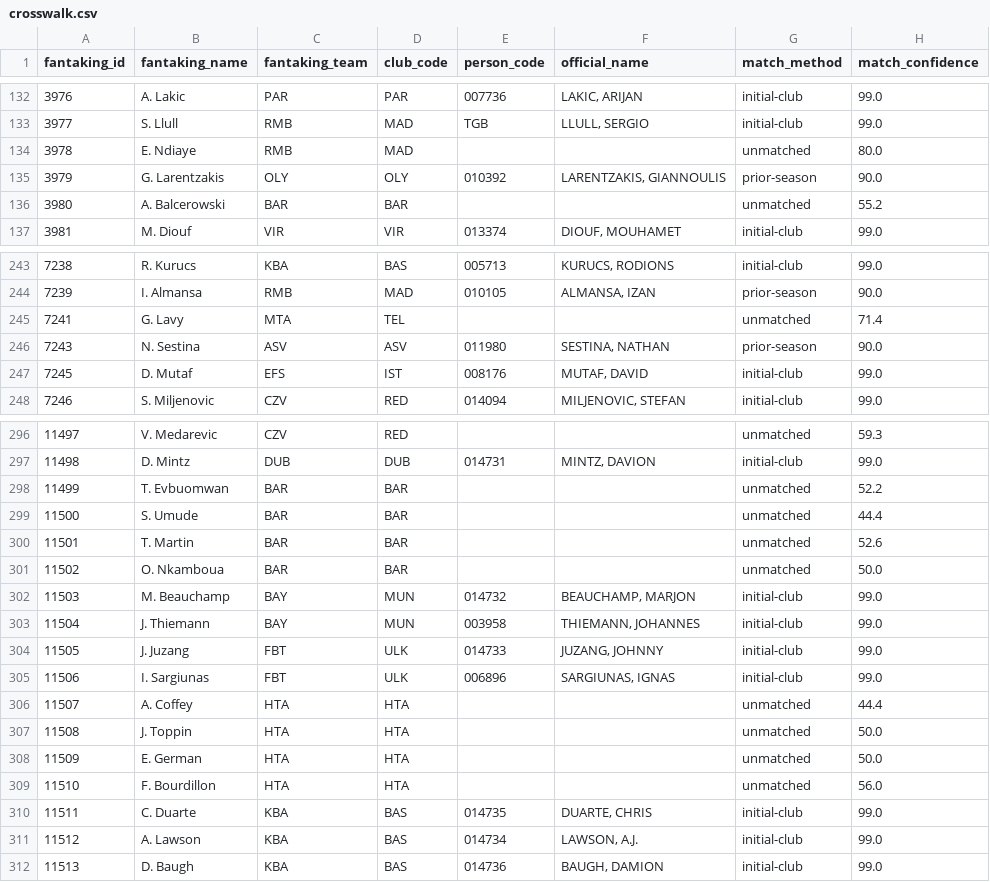
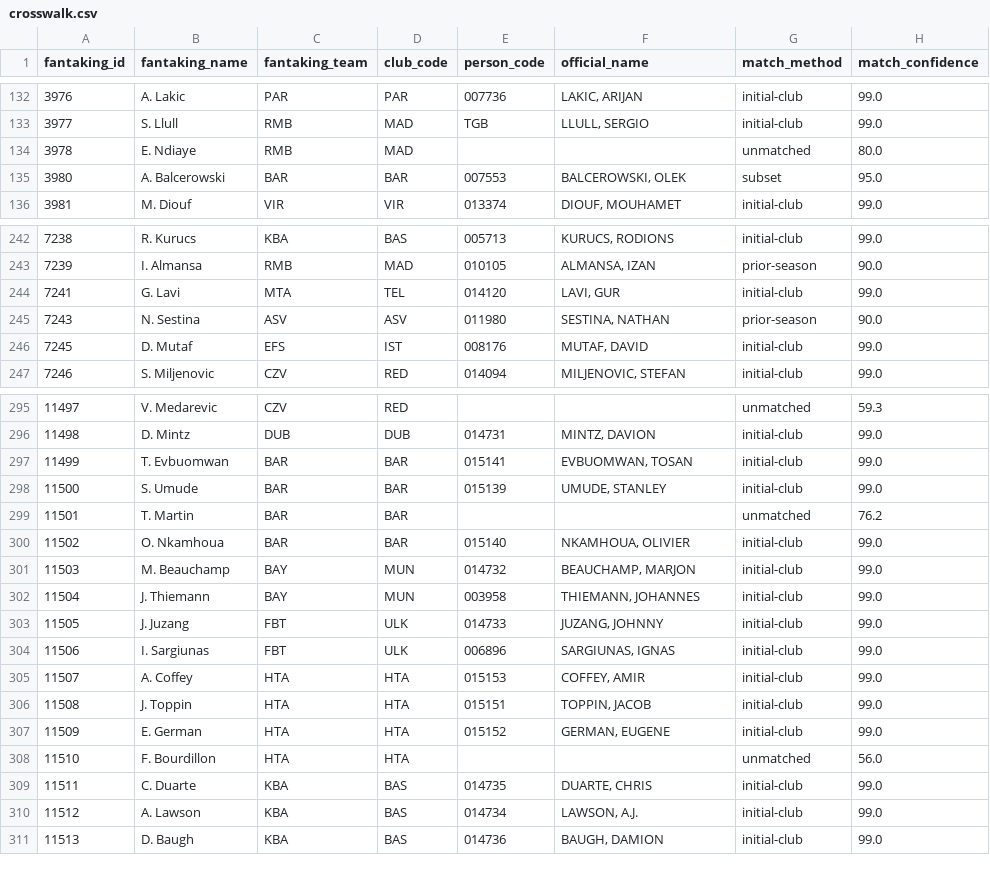
Before and after one commit to gaizkafrutos/euroleague-fantasy-analytics, a CSV file: data/processed/crosswalk.csv, drawn as a sheet; only a part is shown, gaps mark what is left out; the diff covers the shown part only.

```diff
--- a/data/processed/crosswalk.csv
+++ b/data/processed/crosswalk.csv
@@ -134,4 +134,3 @@ fantaking_id,fantaking_name,fantaking_team,club_code,person_code,official_name,m
 3978,E. Ndiaye,RMB,MAD,,,unmatched,80.0
-3979,G. Larentzakis,OLY,OLY,010392,"LARENTZAKIS, GIANNOULIS",prior-season,90.0
-3980,A. Balcerowski,BAR,BAR,,,unmatched,55.2
+3980,A. Balcerowski,BAR,BAR,007553,"BALCEROWSKI, OLEK",subset,95.0
 3981,M. Diouf,VIR,VIR,013374,"DIOUF, MOUHAMET",initial-club,99.0
@@ -244,3 +243,3 @@ fantaking_id,fantaking_name,fantaking_team,club_code,person_code,official_name,m
 7239,I. Almansa,RMB,MAD,010105,"ALMANSA, IZAN",prior-season,90.0
-7241,G. Lavy,MTA,TEL,,,unmatched,71.4
+7241,G. Lavi,MTA,TEL,014120,"LAVI, GUR",initial-club,99.0
 7243,N. Sestina,ASV,ASV,011980,"SESTINA, NATHAN",prior-season,90.0
@@ -297,6 +296,6 @@ fantaking_id,fantaking_name,fantaking_team,club_code,person_code,official_name,m
 11498,D. Mintz,DUB,DUB,014731,"MINTZ, DAVION",initial-club,99.0
-11499,T. Evbuomwan,BAR,BAR,,,unmatched,52.2
-11500,S. Umude,BAR,BAR,,,unmatched,44.4
-11501,T. Martin,BAR,BAR,,,unmatched,52.6
-11502,O. Nkamboua,BAR,BAR,,,unmatched,50.0
+11499,T. Evbuomwan,BAR,BAR,015141,"EVBUOMWAN, TOSAN",initial-club,99.0
+11500,S. Umude,BAR,BAR,015139,"UMUDE, STANLEY",initial-club,99.0
+11501,T. Martin,BAR,BAR,,,unmatched,76.2
+11502,O. Nkamhoua,BAR,BAR,015140,"NKAMHOUA, OLIVIER",initial-club,99.0
 11503,M. Beauchamp,BAY,MUN,014732,"BEAUCHAMP, MARJON",initial-club,99.0
@@ -305,5 +304,5 @@ fantaking_id,fantaking_name,fantaking_team,club_code,person_code,official_name,m
 11506,I. Sargiunas,FBT,ULK,006896,"SARGIUNAS, IGNAS",initial-club,99.0
-11507,A. Coffey,HTA,HTA,,,unmatched,44.4
-11508,J. Toppin,HTA,HTA,,,unmatched,50.0
-11509,E. German,HTA,HTA,,,unmatched,50.0
+11507,A. Coffey,HTA,HTA,015153,"COFFEY, AMIR",initial-club,99.0
+11508,J. Toppin,HTA,HTA,015151,"TOPPIN, JACOB",initial-club,99.0
+11509,E. German,HTA,HTA,015152,"GERMAN, EUGENE",initial-club,99.0
 11510,F. Bourdillon,HTA,HTA,,,unmatched,56.0
```
Also changed, not shown: 1 added row and 36 edited cells elsewhere in this file, data/processed/unmatched_players.csv, 9 other files.
